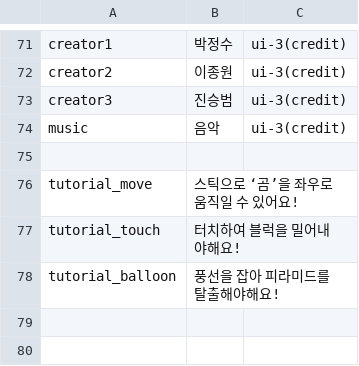
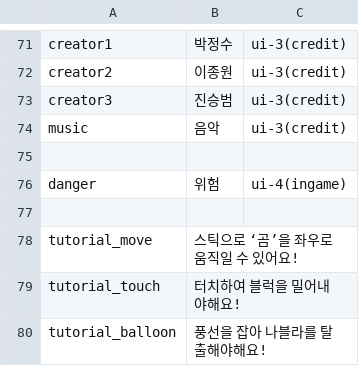
Before and after one commit to yulcat/SGGJ2016, a CSV file: Assets/Resources/Data/messages.csv, drawn as a sheet; only a part is shown, gaps mark what is left out.

```diff
--- a/Assets/Resources/Data/messages.csv
+++ b/Assets/Resources/Data/messages.csv
@@ -75,4 +75,6 @@ music,음악,ui-3(credit)
 ,,
+danger,위험,ui-4(ingame)
+,,
 tutorial_move,스틱으로 ‘곰’을 좌우로 움직일 수 있어요!,
 tutorial_touch,터치하여 블럭을 밀어내야해요!,
-tutorial_balloon,풍선을 잡아 피라미드를 탈출해야해요!,
+tutorial_balloon,풍선을 잡아 나블라를 탈출해야해요!,
```
Also changed, not shown: Assets/Resources/Data/messages_en.csv.
